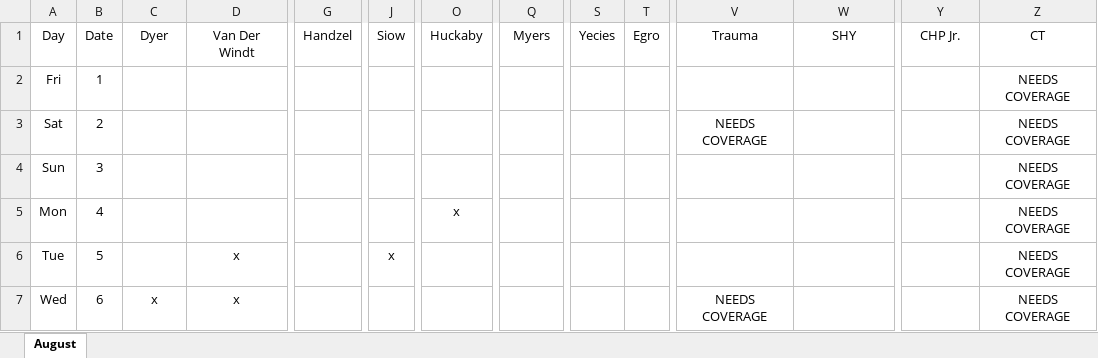
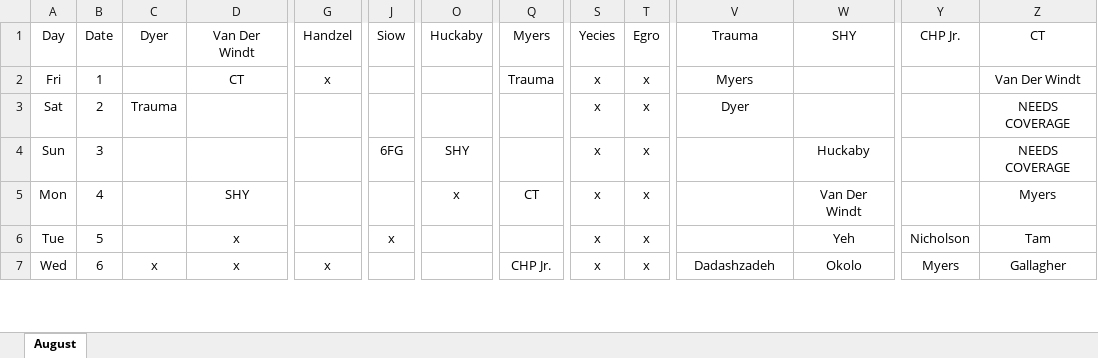
Before and after one commit to handzelrm/moonlighting, an Excel workbook: September 2017 Moonlighting Prelim.xlsm, sheet August, drawn as a sheet; only a part is shown, gaps mark what is left out; values as stored, in another font and other column widths than the file's, no borders; conditional formats not drawn; the diff covers the shown part only; the diff names each change by its address in the sheet, - before the commit and + after, or states it on an @@ line.

Commit message:
completed preliminary schedule

```diff
--- a/September 2017 Moonlighting Prelim.xlsm (sheet August)
+++ b/September 2017 Moonlighting Prelim.xlsm (sheet August)
-D2 (Van Der Windt): (empty)
+D2 (Van Der Windt): CT
-G2 (Handzel): (empty)
+G2 (Handzel): x
-Q2 (Myers): (empty)
+Q2 (Myers): Trauma
-S2:S7 (Yecies): (empty)
+S2:S7 (Yecies): x
-T2:T7 (Egro): (empty)
+T2:T7 (Egro): x
-V2 (Trauma): (empty)
+V2 (Trauma): Myers
-Z2 (CT): NEEDS COVERAGE
+Z2 (CT): Van Der Windt
-C3 (Dyer): (empty)
+C3 (Dyer): Trauma
-V3 (Trauma): NEEDS COVERAGE
+V3 (Trauma): Dyer
-J4 (Siow): (empty)
+J4 (Siow): 6FG
-O4 (Huckaby): (empty)
+O4 (Huckaby): SHY
-W4 (SHY): (empty)
+W4 (SHY): Huckaby
-D5 (Van Der Windt): (empty)
+D5 (Van Der Windt): SHY
-Q5 (Myers): (empty)
+Q5 (Myers): CT
-W5 (SHY): (empty)
+W5 (SHY): Van Der Windt
-Z5 (CT): NEEDS COVERAGE
+Z5 (CT): Myers
-W6 (SHY): (empty)
+W6 (SHY): Yeh
-Y6 (CHP Jr.): (empty)
+Y6 (CHP Jr.): Nicholson
-Z6 (CT): NEEDS COVERAGE
+Z6 (CT): Tam
-G7 (Handzel): (empty)
+G7 (Handzel): x
-Q7 (Myers): (empty)
+Q7 (Myers): CHP Jr.
-V7 (Trauma): NEEDS COVERAGE
+V7 (Trauma): Dadashzadeh
-W7 (SHY): (empty)
+W7 (SHY): Okolo
-Y7 (CHP Jr.): (empty)
+Y7 (CHP Jr.): Myers
-Z7 (CT): NEEDS COVERAGE
+Z7 (CT): Gallagher
```
Also changed, not shown: 1 added row, 1 removed row and 177 edited cells elsewhere in this sheet.
